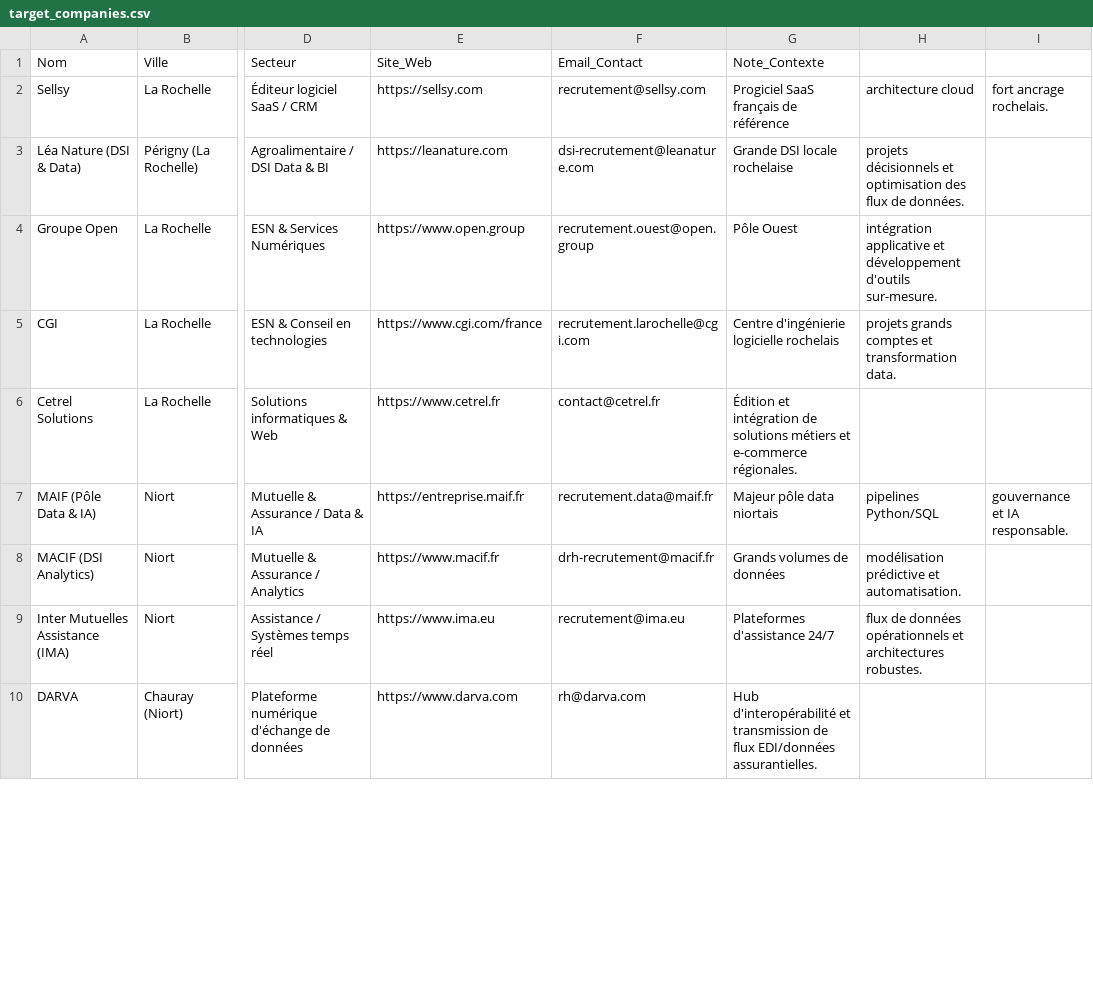
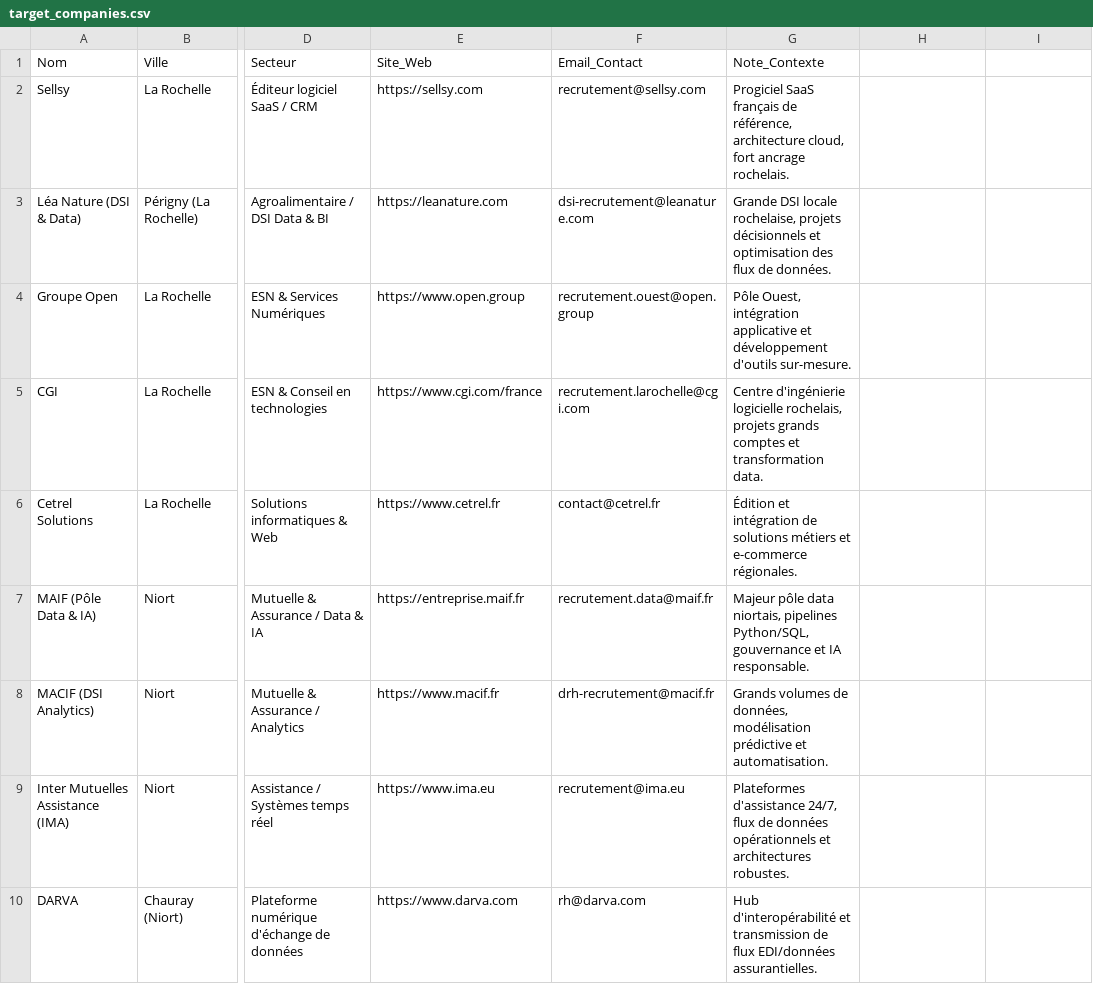
Before and after one commit to bastienpoissonnet-png/agent_stage, a CSV file: data/target_companies.csv, drawn as a sheet; only a part is shown, gaps mark what is left out; the diff covers the shown part only; the diff names each change by its address in the sheet, - before the commit and + after, or states it on an @@ line.

```diff
--- a/data/target_companies.csv
+++ b/data/target_companies.csv
-G2 (Note_Contexte): …français de référence
+G2 (Note_Contexte): …français de référence, architecture cloud, fort ancrage rochelais.
-H2: architecture cloud
+H2: (empty)
-I2: fort ancrage rochelais.
+I2: (empty)
-G3 (Note_Contexte): …DSI locale rochelaise
+G3 (Note_Contexte): …DSI locale rochelaise, projets décisionnels et optimisation des flux de données.
-H3: projets décisionnels et optimisation des flux de données.
+H3: (empty)
-G4 (Note_Contexte): Pôle Ouest
+G4 (Note_Contexte): Pôle Ouest, intégration applicative et développement d'outils sur-mesure.
-H4: intégration applicative et développement d'outils sur-mesure.
+H4: (empty)
-G5 (Note_Contexte): …d'ingénierie logicielle rochelais
+G5 (Note_Contexte): …d'ingénierie logicielle rochelais, projets grands comptes et transformation data.
-H5: projets grands comptes et transformation data.
+H5: (empty)
-G7 (Note_Contexte): …pôle data niortais
+G7 (Note_Contexte): …pôle data niortais, pipelines Python/SQL, gouvernance et IA responsable.
-H7: pipelines Python/SQL
+H7: (empty)
-I7: gouvernance et IA responsable.
+I7: (empty)
-G8 (Note_Contexte): …volumes de données
+G8 (Note_Contexte): …volumes de données, modélisation prédictive et automatisation.
-H8: modélisation prédictive et automatisation.
+H8: (empty)
-G9 (Note_Contexte): Plateformes d'assistance 24/7
+G9 (Note_Contexte): Plateformes d'assistance 24/7, flux de données opérationnels et architectures robustes.
-H9: flux de données opérationnels et architectures robustes.
+H9: (empty)
```
Also changed, not shown: 21 edited cells elsewhere in this file, suivi_spontanees.csv, 7 other files.
